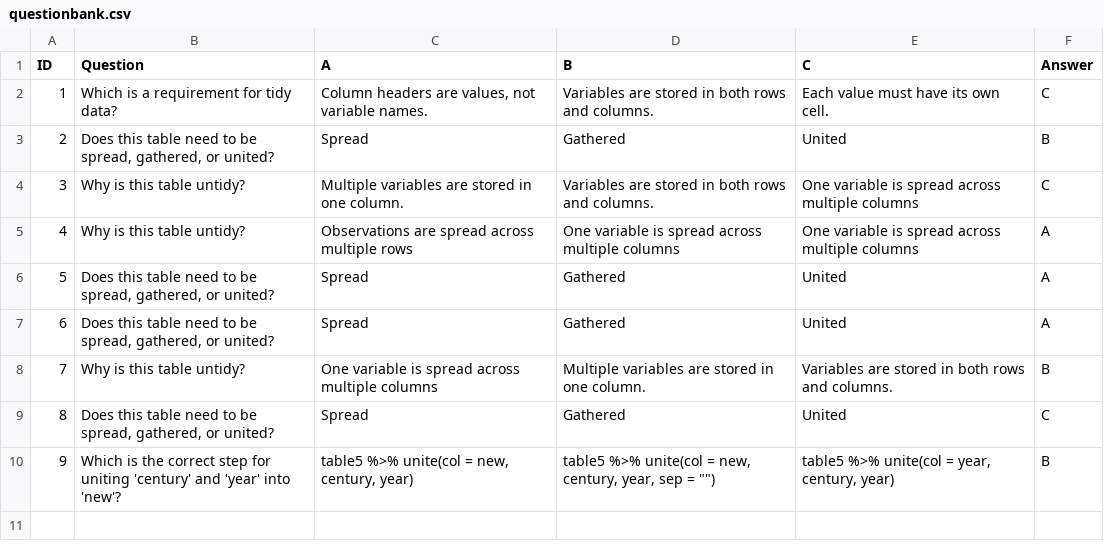
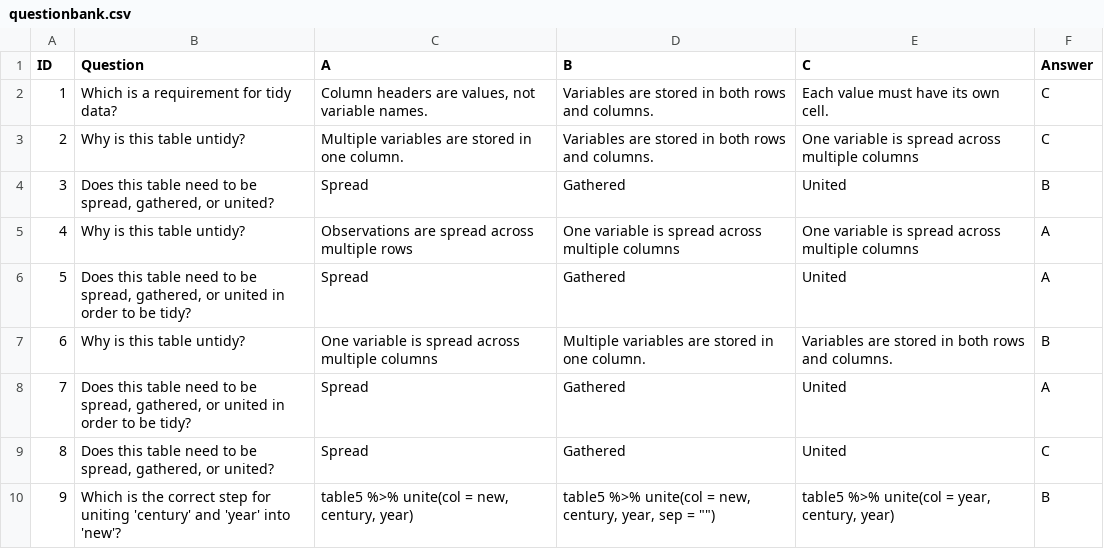
Before and after one commit to EducationShinyAppTeam/Data_Wrangling, a CSV file: questionbank.csv, drawn as a sheet; removed rows and columns are numbered as before the commit, all else as after; the diff names each change by its address in the sheet, - before the commit and + after, or states it on an @@ line.

Commit message:
- customizing data tables and aceEditor text for each question

```diff
--- a/questionbank.csv
+++ b/questionbank.csv
-row 3: 2 | Does this table need to be spread, gathered, or united? | Spread | Gathered | United | B
-A3 (ID): 3
+A3 (ID): 2
+row 4: 3 | Does this table need to be spread, gathered, or united? | Spread | Gathered | United | B
-B6 (Question): …gathered, or united?
+B6 (Question): …gathered, or united in order to be tidy?
-row 7: 6 | Does this table need to be spread, gathered, or united? | Spread | Gathered | United | A
-A7 (ID): 7
+A7 (ID): 6
+row 8: 7 | Does this table need to be spread, gathered, or united in order to be tidy? | Spread | Gathered | United | A
```
Also changed, not shown: 3 other files.
